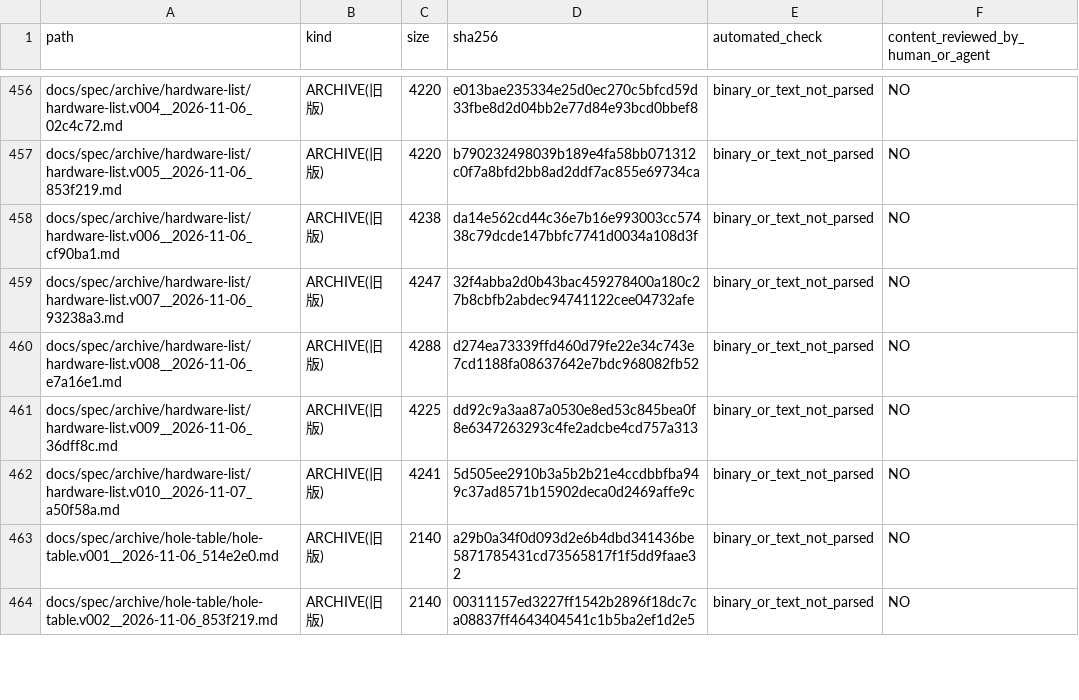
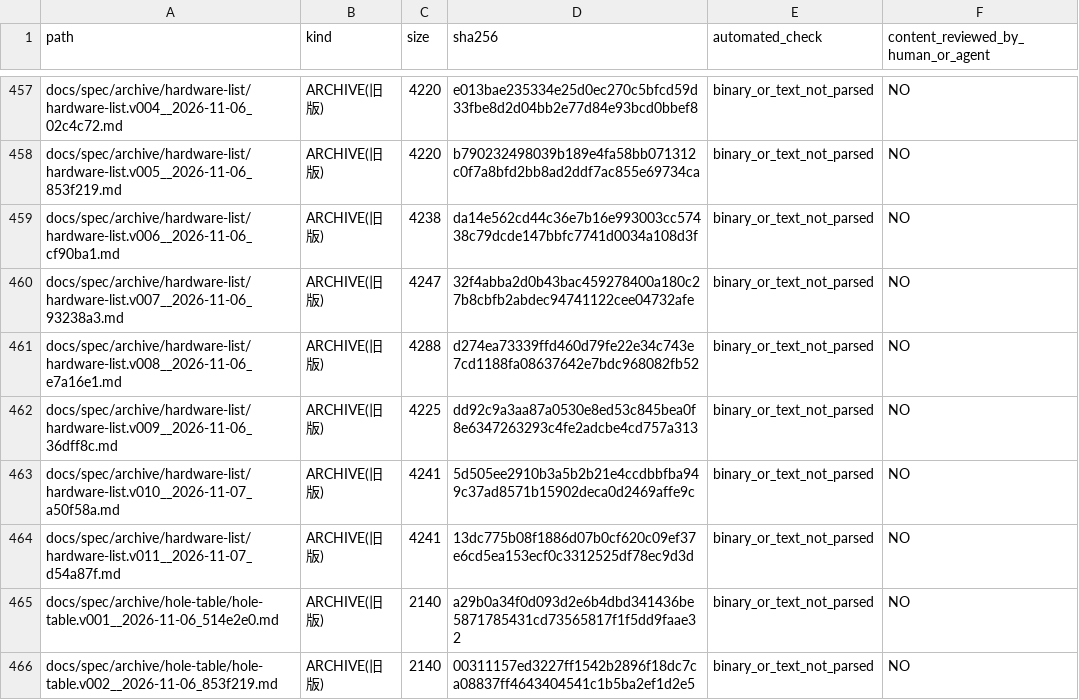
Before and after one commit to mai-ima/imac, a CSV file: audit_output/01_FULL_FILE_MANIFEST.csv, drawn as a sheet; only a part is shown, gaps mark what is left out; the diff covers the shown part only.

```diff
--- a/audit_output/01_FULL_FILE_MANIFEST.csv
+++ b/audit_output/01_FULL_FILE_MANIFEST.csv
@@ -462,2 +463,3 @@ docs/spec/archive/hardware-list/hardware-list.v009__2026-11-06_36dff8c.md,ARCHIV
 docs/spec/archive/hardware-list/hardware-list.v010__2026-11-07_a50f58a.md,ARCHIVE(旧版),4241,5d505ee2910b3a5b2b21e4ccdbbfba949c37ad8571b15902deca0d2469affe9c,binary_or_text_not_parsed,NO
+docs/spec/archive/hardware-list/hardware-list.v011__2026-11-07_d54a87f.md,ARCHIVE(旧版),4241,13dc775b08f1886d07b0cf620c09ef37e6cd5ea153ecf0c3312525df78ec9d3d,binary_or_text_not_parsed,NO
 docs/spec/archive/hole-table/hole-table.v001__2026-11-06_514e2e0.md,ARCHIVE(旧版),2140,a29b0a34f0d093d2e6b4dbd341436be5871785431cd73565817f1f5dd9faae32,binary_or_text_not_parsed,NO
```
Also changed, not shown: 1 added row and 18 edited cells elsewhere in this file, audit_control/file_coverage.csv, 15 other files.
